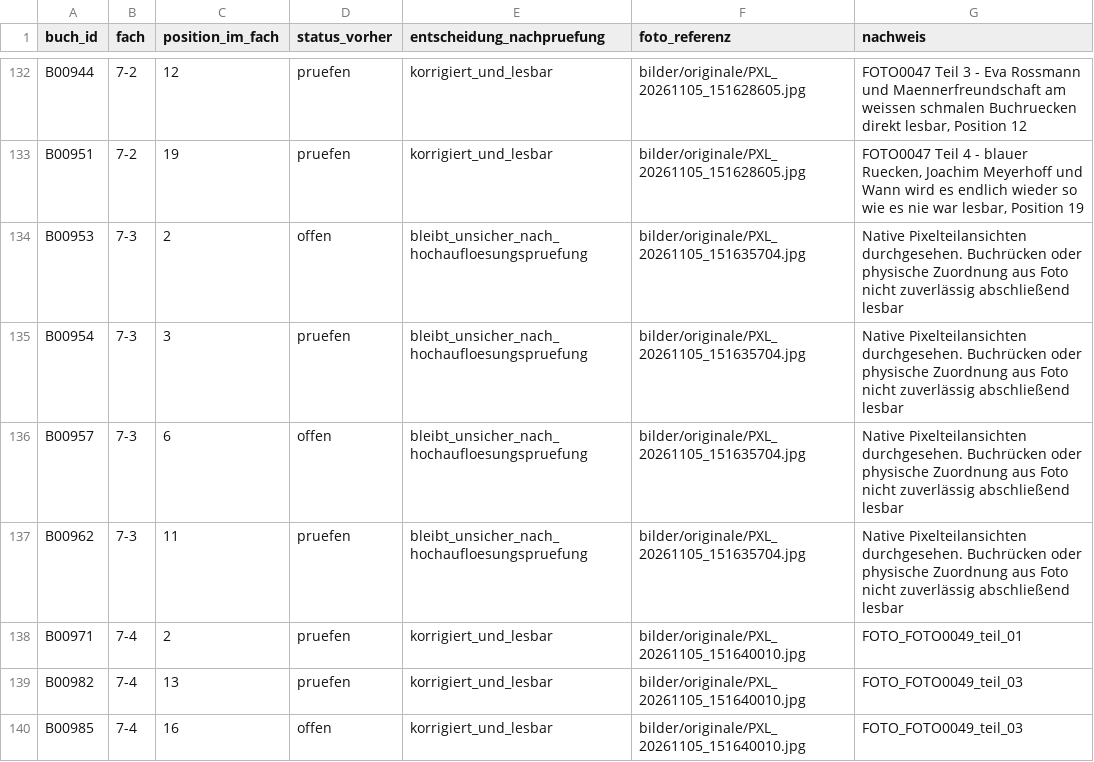
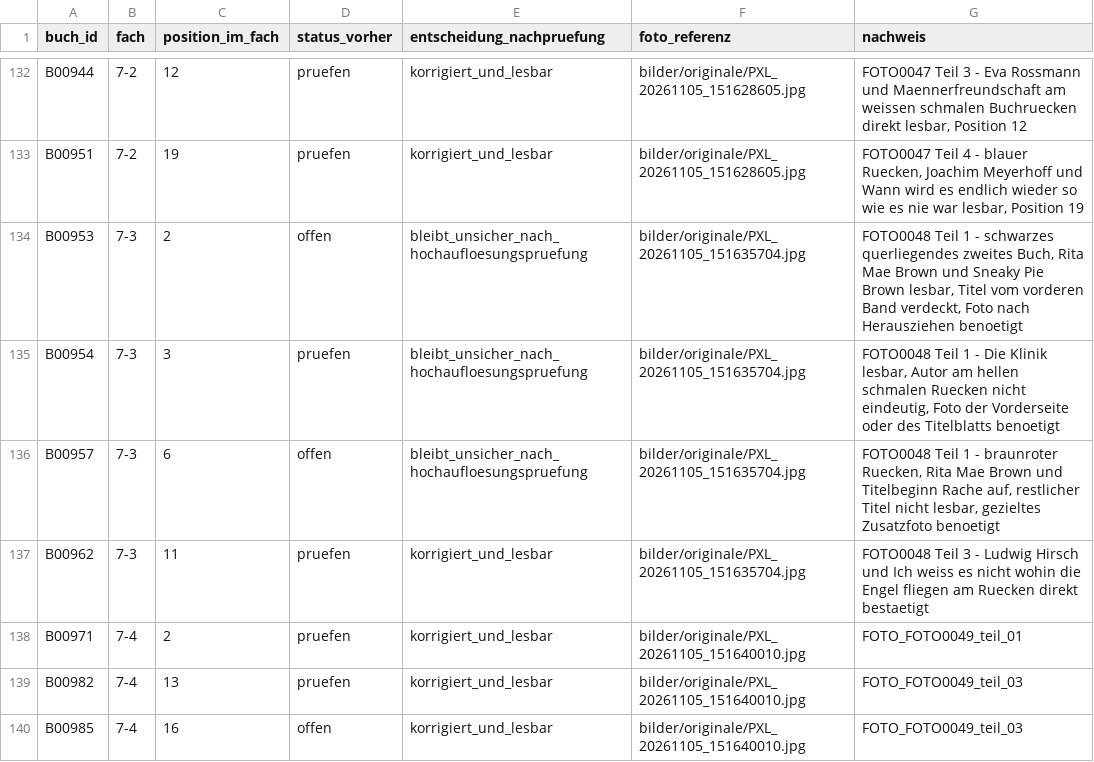
Before and after one commit to oooLITTLEooo/buecherregal, a CSV file: daten/bildanalyse/feinpruefung_unsicher.csv, drawn as a sheet; only a part is shown, gaps mark what is left out.

Commit message:
Document shelf 7-3 photo evidence and resolve Hirsch title

```diff
--- a/daten/bildanalyse/feinpruefung_unsicher.csv
+++ b/daten/bildanalyse/feinpruefung_unsicher.csv
@@ -133,6 +133,6 @@ B00944;7-2;12;pruefen;korrigiert_und_lesbar;bilder/originale/PXL_20261105_151628
 B00951;7-2;19;pruefen;korrigiert_und_lesbar;bilder/originale/PXL_20261105_151628605.jpg;FOTO0047 Teil 4 - blauer Ruecken, Joachim Meyerhoff und Wann wird es endlich wieder so wie es nie war lesbar, Position 19
-B00953;7-3;2;offen;bleibt_unsicher_nach_hochaufloesungspruefung;bilder/originale/PXL_20261105_151635704.jpg;Native Pixelteilansichten durchgesehen. Buchrücken oder physische Zuordnung aus Foto nicht zuverlässig abschließend lesbar
-B00954;7-3;3;pruefen;bleibt_unsicher_nach_hochaufloesungspruefung;bilder/originale/PXL_20261105_151635704.jpg;Native Pixelteilansichten durchgesehen. Buchrücken oder physische Zuordnung aus Foto nicht zuverlässig abschließend lesbar
-B00957;7-3;6;offen;bleibt_unsicher_nach_hochaufloesungspruefung;bilder/originale/PXL_20261105_151635704.jpg;Native Pixelteilansichten durchgesehen. Buchrücken oder physische Zuordnung aus Foto nicht zuverlässig abschließend lesbar
-B00962;7-3;11;pruefen;bleibt_unsicher_nach_hochaufloesungspruefung;bilder/originale/PXL_20261105_151635704.jpg;Native Pixelteilansichten durchgesehen. Buchrücken oder physische Zuordnung aus Foto nicht zuverlässig abschließend lesbar
+B00953;7-3;2;offen;bleibt_unsicher_nach_hochaufloesungspruefung;bilder/originale/PXL_20261105_151635704.jpg;FOTO0048 Teil 1 - schwarzes querliegendes zweites Buch, Rita Mae Brown und Sneaky Pie Brown lesbar, Titel vom vorderen Band verdeckt, Foto nach Herausziehen benoetigt
+B00954;7-3;3;pruefen;bleibt_unsicher_nach_hochaufloesungspruefung;bilder/originale/PXL_20261105_151635704.jpg;FOTO0048 Teil 1 - Die Klinik lesbar, Autor am hellen schmalen Ruecken nicht eindeutig, Foto der Vorderseite oder des Titelblatts benoetigt
+B00957;7-3;6;offen;bleibt_unsicher_nach_hochaufloesungspruefung;bilder/originale/PXL_20261105_151635704.jpg;FOTO0048 Teil 1 - braunroter Ruecken, Rita Mae Brown und Titelbeginn Rache auf, restlicher Titel nicht lesbar, gezieltes Zusatzfoto benoetigt
+B00962;7-3;11;pruefen;korrigiert_und_lesbar;bilder/originale/PXL_20261105_151635704.jpg;FOTO0048 Teil 3 - Ludwig Hirsch und Ich weiss es nicht wohin die Engel fliegen am Ruecken direkt bestaetigt
 B00971;7-4;2;pruefen;korrigiert_und_lesbar;bilder/originale/PXL_20261105_151640010.jpg;FOTO_FOTO0049_teil_01
```
